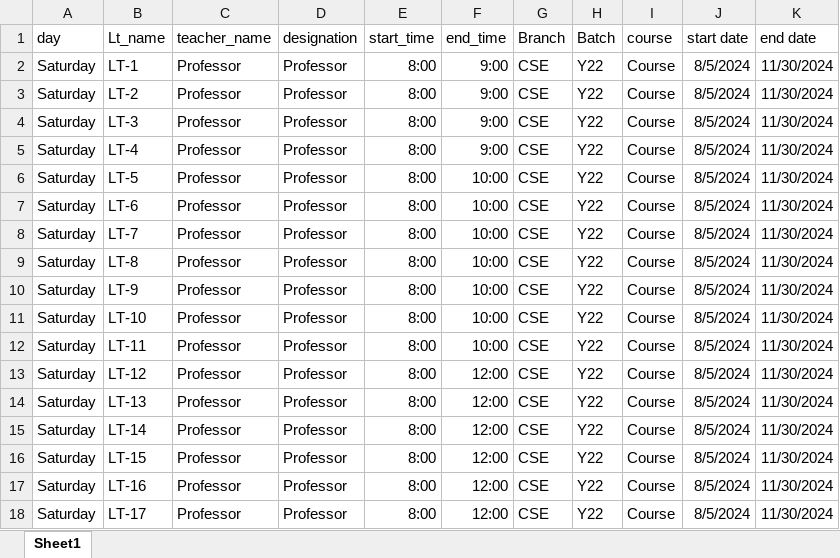
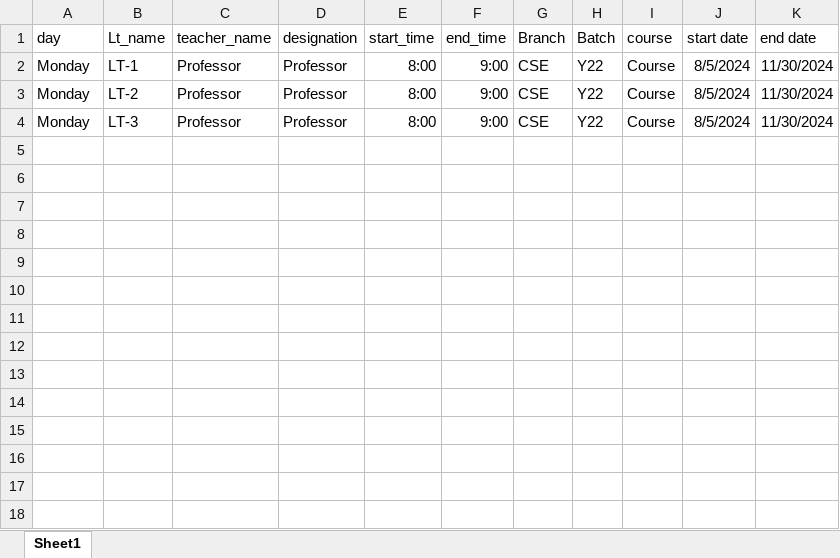
Before and after one commit to Abhx26/client, an Excel workbook: public/Timetable Venue Booking 2024-25-I.xlsx, sheet Sheet1, drawn as a sheet; values as stored, in another font and other column widths than the file's, no borders; the diff names each change by its address in the sheet, - before the commit and + after, or states it on an @@ line.

Commit message:
again update

```diff
--- a/public/Timetable Venue Booking 2024-25-I.xlsx (sheet Sheet1)
+++ b/public/Timetable Venue Booking 2024-25-I.xlsx (sheet Sheet1)
-A2:A4 (day): Saturday
+A2:A4 (day): Monday
-row 5: Saturday | LT-4 | Professor | Professor | 8:00 | 9:00 | CSE | Y22 | Course | 8/5/2024 | 11/30/2024
-row 6: Saturday | LT-5 | Professor | Professor | 8:00 | 10:00 | CSE | Y22 | Course | 8/5/2024 | 11/30/2024
-row 7: Saturday | LT-6 | Professor | Professor | 8:00 | 10:00 | CSE | Y22 | Course | 8/5/2024 | 11/30/2024
-row 8: Saturday | LT-7 | Professor | Professor | 8:00 | 10:00 | CSE | Y22 | Course | 8/5/2024 | 11/30/2024
-row 9: Saturday | LT-8 | Professor | Professor | 8:00 | 10:00 | CSE | Y22 | Course | 8/5/2024 | 11/30/2024
-row 10: Saturday | LT-9 | Professor | Professor | 8:00 | 10:00 | CSE | Y22 | Course | 8/5/2024 | 11/30/2024
-row 11: Saturday | LT-10 | Professor | Professor | 8:00 | 10:00 | CSE | Y22 | Course | 8/5/2024 | 11/30/2024
-row 12: Saturday | LT-11 | Professor | Professor | 8:00 | 10:00 | CSE | Y22 | Course | 8/5/2024 | 11/30/2024
-row 13: Saturday | LT-12 | Professor | Professor | 8:00 | 12:00 | CSE | Y22 | Course | 8/5/2024 | 11/30/2024
-row 14: Saturday | LT-13 | Professor | Professor | 8:00 | 12:00 | CSE | Y22 | Course | 8/5/2024 | 11/30/2024
-row 15: Saturday | LT-14 | Professor | Professor | 8:00 | 12:00 | CSE | Y22 | Course | 8/5/2024 | 11/30/2024
-row 16: Saturday | LT-15 | Professor | Professor | 8:00 | 12:00 | CSE | Y22 | Course | 8/5/2024 | 11/30/2024
-row 17: Saturday | LT-16 | Professor | Professor | 8:00 | 12:00 | CSE | Y22 | Course | 8/5/2024 | 11/30/2024
-row 18: Saturday | LT-17 | Professor | Professor | 8:00 | 12:00 | CSE | Y22 | Course | 8/5/2024 | 11/30/2024
```
